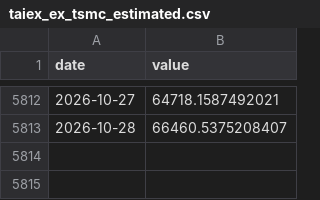
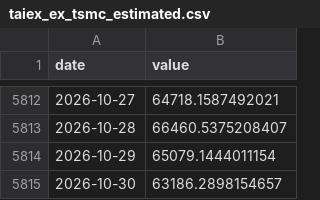
Before and after one commit to Kacaw/TAIEXtoVT, a CSV file: data/taiex_ex_tsmc_estimated.csv, drawn as a sheet; only a part is shown, gaps mark what is left out; the diff names each change by its address in the sheet, - before the commit and + after, or states it on an @@ line.

```diff
--- a/data/taiex_ex_tsmc_estimated.csv
+++ b/data/taiex_ex_tsmc_estimated.csv
+row 5814: 2026-10-29 | 65079.1444011154
+row 5815: 2026-10-30 | 63186.2898154657
```
Also changed, not shown: data/ewh.csv, data/taiex.csv, 7 other files.
